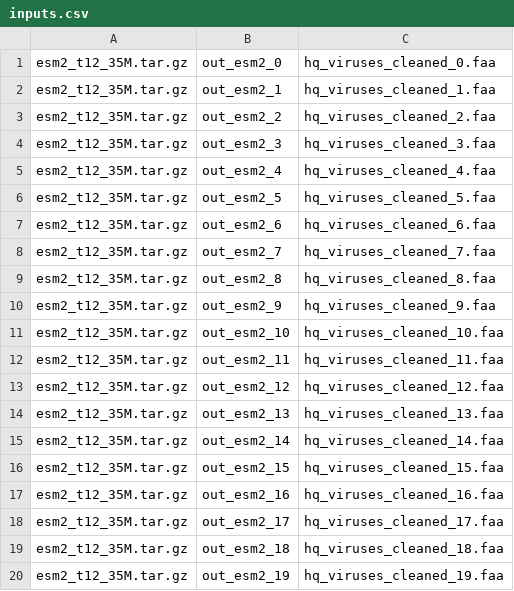
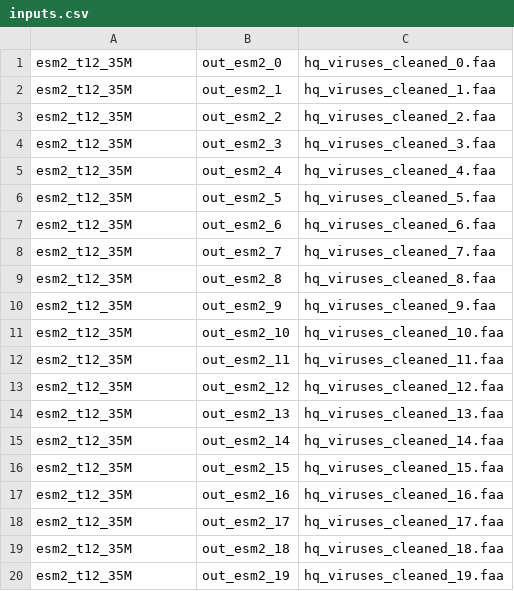
Before and after one commit to cody-mar10/esm_embed, a CSV file: inputs.csv, drawn as a sheet.

Commit message:
changed to specify model name instead of tarball

```diff
--- a/inputs.csv
+++ b/inputs.csv
@@ -1,20 +1,20 @@
-esm2_t12_35M.tar.gz,out_esm2_0,hq_viruses_cleaned_0.faa
-esm2_t12_35M.tar.gz,out_esm2_1,hq_viruses_cleaned_1.faa
-esm2_t12_35M.tar.gz,out_esm2_2,hq_viruses_cleaned_2.faa
-esm2_t12_35M.tar.gz,out_esm2_3,hq_viruses_cleaned_3.faa
-esm2_t12_35M.tar.gz,out_esm2_4,hq_viruses_cleaned_4.faa
-esm2_t12_35M.tar.gz,out_esm2_5,hq_viruses_cleaned_5.faa
-esm2_t12_35M.tar.gz,out_esm2_6,hq_viruses_cleaned_6.faa
-esm2_t12_35M.tar.gz,out_esm2_7,hq_viruses_cleaned_7.faa
-esm2_t12_35M.tar.gz,out_esm2_8,hq_viruses_cleaned_8.faa
-esm2_t12_35M.tar.gz,out_esm2_9,hq_viruses_cleaned_9.faa
-esm2_t12_35M.tar.gz,out_esm2_10,hq_viruses_cleaned_10.faa
-esm2_t12_35M.tar.gz,out_esm2_11,hq_viruses_cleaned_11.faa
-esm2_t12_35M.tar.gz,out_esm2_12,hq_viruses_cleaned_12.faa
-esm2_t12_35M.tar.gz,out_esm2_13,hq_viruses_cleaned_13.faa
-esm2_t12_35M.tar.gz,out_esm2_14,hq_viruses_cleaned_14.faa
-esm2_t12_35M.tar.gz,out_esm2_15,hq_viruses_cleaned_15.faa
-esm2_t12_35M.tar.gz,out_esm2_16,hq_viruses_cleaned_16.faa
-esm2_t12_35M.tar.gz,out_esm2_17,hq_viruses_cleaned_17.faa
-esm2_t12_35M.tar.gz,out_esm2_18,hq_viruses_cleaned_18.faa
-esm2_t12_35M.tar.gz,out_esm2_19,hq_viruses_cleaned_19.faa
+esm2_t12_35M,out_esm2_0,hq_viruses_cleaned_0.faa
+esm2_t12_35M,out_esm2_1,hq_viruses_cleaned_1.faa
+esm2_t12_35M,out_esm2_2,hq_viruses_cleaned_2.faa
+esm2_t12_35M,out_esm2_3,hq_viruses_cleaned_3.faa
+esm2_t12_35M,out_esm2_4,hq_viruses_cleaned_4.faa
+esm2_t12_35M,out_esm2_5,hq_viruses_cleaned_5.faa
+esm2_t12_35M,out_esm2_6,hq_viruses_cleaned_6.faa
+esm2_t12_35M,out_esm2_7,hq_viruses_cleaned_7.faa
+esm2_t12_35M,out_esm2_8,hq_viruses_cleaned_8.faa
+esm2_t12_35M,out_esm2_9,hq_viruses_cleaned_9.faa
+esm2_t12_35M,out_esm2_10,hq_viruses_cleaned_10.faa
+esm2_t12_35M,out_esm2_11,hq_viruses_cleaned_11.faa
+esm2_t12_35M,out_esm2_12,hq_viruses_cleaned_12.faa
+esm2_t12_35M,out_esm2_13,hq_viruses_cleaned_13.faa
+esm2_t12_35M,out_esm2_14,hq_viruses_cleaned_14.faa
+esm2_t12_35M,out_esm2_15,hq_viruses_cleaned_15.faa
+esm2_t12_35M,out_esm2_16,hq_viruses_cleaned_16.faa
+esm2_t12_35M,out_esm2_17,hq_viruses_cleaned_17.faa
+esm2_t12_35M,out_esm2_18,hq_viruses_cleaned_18.faa
+esm2_t12_35M,out_esm2_19,hq_viruses_cleaned_19.faa
```
